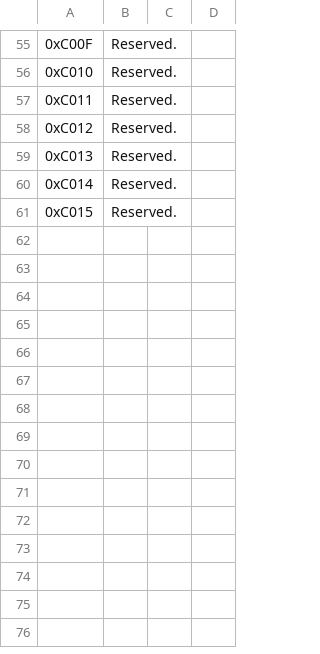
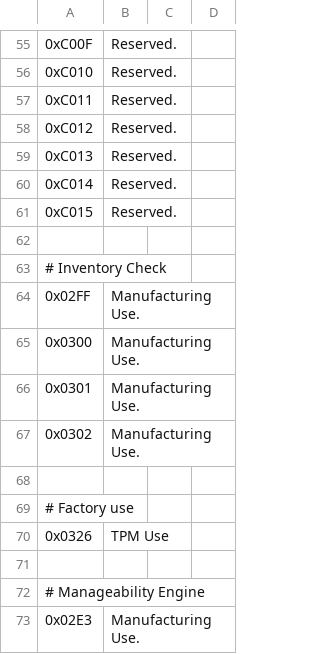
Before and after one commit to dell/libsmbios, a CSV file: doc/token_blacklist.csv, drawn as a sheet; only a part is shown, gaps mark what is left out; the diff names each change by its address in the sheet, - before the commit and + after, or states it on an @@ line.

Commit message:
update backlist tokens of revesion 3.000,3.001,3.002,3.003,3.004

```diff
--- a/doc/token_blacklist.csv
+++ b/doc/token_blacklist.csv
+row 62: (empty)
+row 63: # Inventory Check
+row 64: 0x02FF | Manufacturing Use.
+row 65: 0x0300 | Manufacturing Use.
+row 66: 0x0301 | Manufacturing Use.
+row 67: 0x0302 | Manufacturing Use.
+row 68: (empty)
+row 69: # Factory use
+row 70: 0x0326 | TPM Use
+row 71: (empty)
+row 72: # Manageability Engine
+row 73: 0x02E3 | Manufacturing Use.
```
